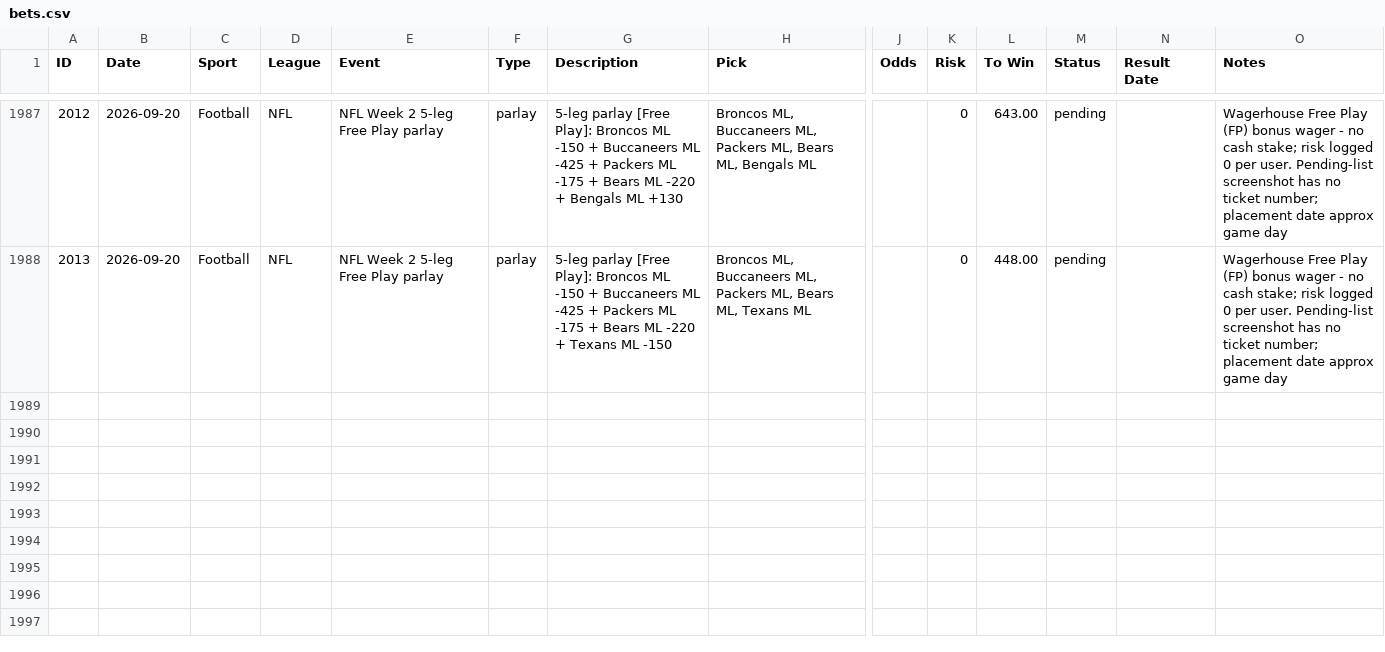
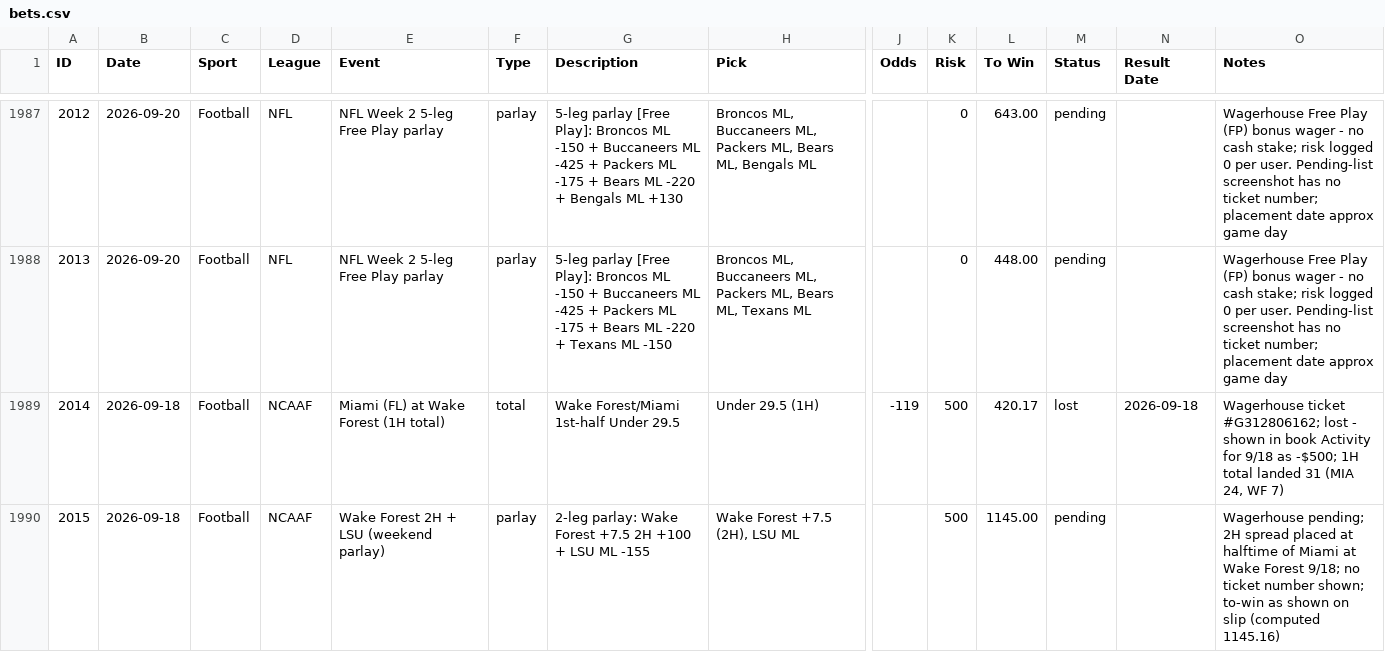
Before and after one commit to nritchey23-a11y/bet-tracker, a CSV file: bets.csv, drawn as a sheet; only a part is shown, gaps mark what is left out; rows hold the shown columns only; the diff covers the shown part only; the diff names each change by its address in the sheet, - before the commit and + after, or states it on an @@ line.

Commit message:
Log 9/18 bets (2014-2017): WF 1H under lost, 3 pending parlays; grade #1996 lost (BUF 41-31 DET)

```diff
--- a/bets.csv
+++ b/bets.csv
+row 1989: 2014 | 2026-09-18 | Football | NCAAF | Miami (FL) at Wake Forest (1H total) | total | Wake Forest/Miami 1st-half Under 29.5 | Under 29.5 (1H) | -119 | 500 | 420.17 | lost | 2026-09-18 | Wagerhouse ticket #G312806162; lost - shown in book Activity for 9/18 as -$500; 1H total landed 31 (MIA 24, WF 7)
+row 1990: 2015 | 2026-09-18 | Football | NCAAF | Wake Forest 2H + LSU (weekend parlay) | parlay | 2-leg parlay: Wake Forest +7.5 2H +100 + LSU ML -155 | Wake Forest +7.5 (2H), LSU ML |  | 500 | 1145.00 | pending |  | Wagerhouse pending; 2H spread placed at halftime of Miami at Wake Forest 9/18; no ticket number shown; to-win as shown on slip (computed 1145.16)
```
Also changed, not shown: 2 added rows and 3 edited cells elsewhere in this file, 19 other files.
